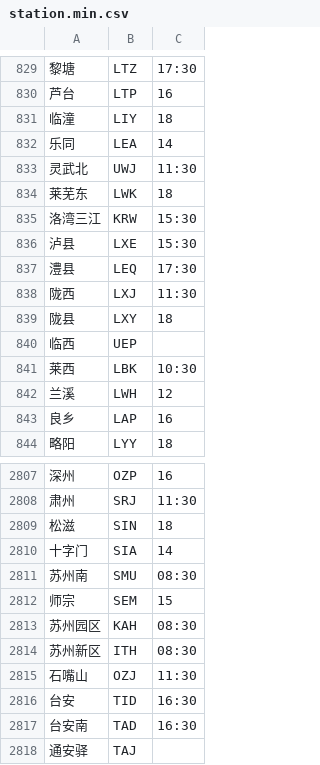
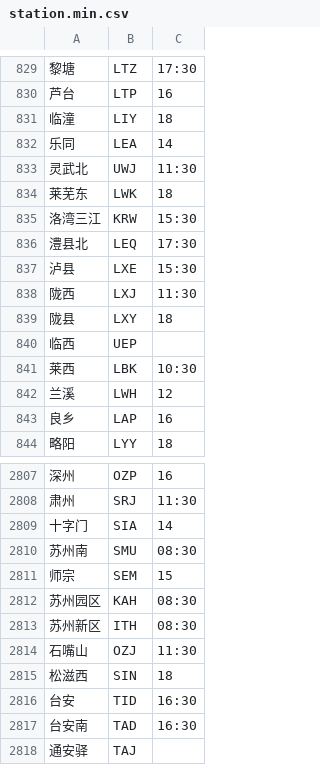
Before and after one commit to gpx0214/gpx0214.github.io, a CSV file: js/station.min.csv, drawn as a sheet; only a part is shown, gaps mark what is left out; removed rows and columns are numbered as before the commit, all else as after; the diff names each change by its address in the sheet, - before the commit and + after, or states it on an @@ line.

Commit message:
auto commit 250226

```diff
--- a/js/station.min.csv
+++ b/js/station.min.csv
+row 836: 澧县北 | LEQ | 17:30
-row 837: 澧县 | LEQ | 17:30
-row 2809: 松滋 | SIN | 18
+row 2815: 松滋西 | SIN | 18
```
